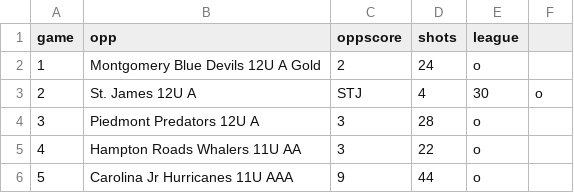
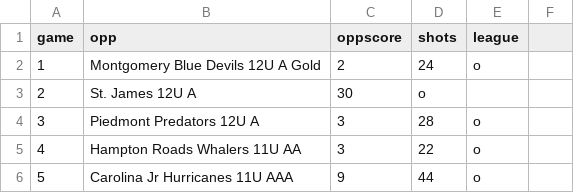
Before and after one commit to werntzp/hockey-stats, a CSV file: games_2020-21.csv, drawn as a sheet; only a part is shown.

Commit message:
Update games_2020-21.csv

```diff
--- a/games_2020-21.csv
+++ b/games_2020-21.csv
@@ -2,3 +2,3 @@ game,opp,oppscore,shots,league
 1,Montgomery Blue Devils 12U A Gold,2,24,o
-2,St. James 12U A,STJ,4,30,o
+2,St. James 12U A,30,o
 3,Piedmont Predators 12U A,3,28,o
```
